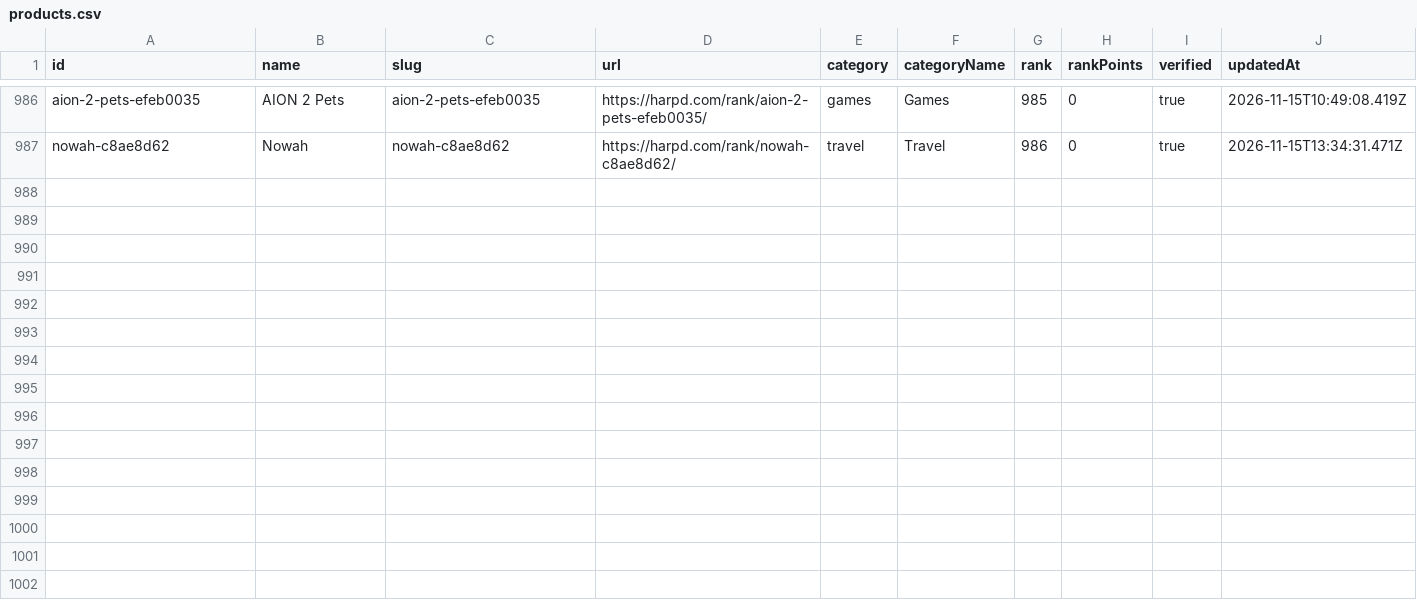
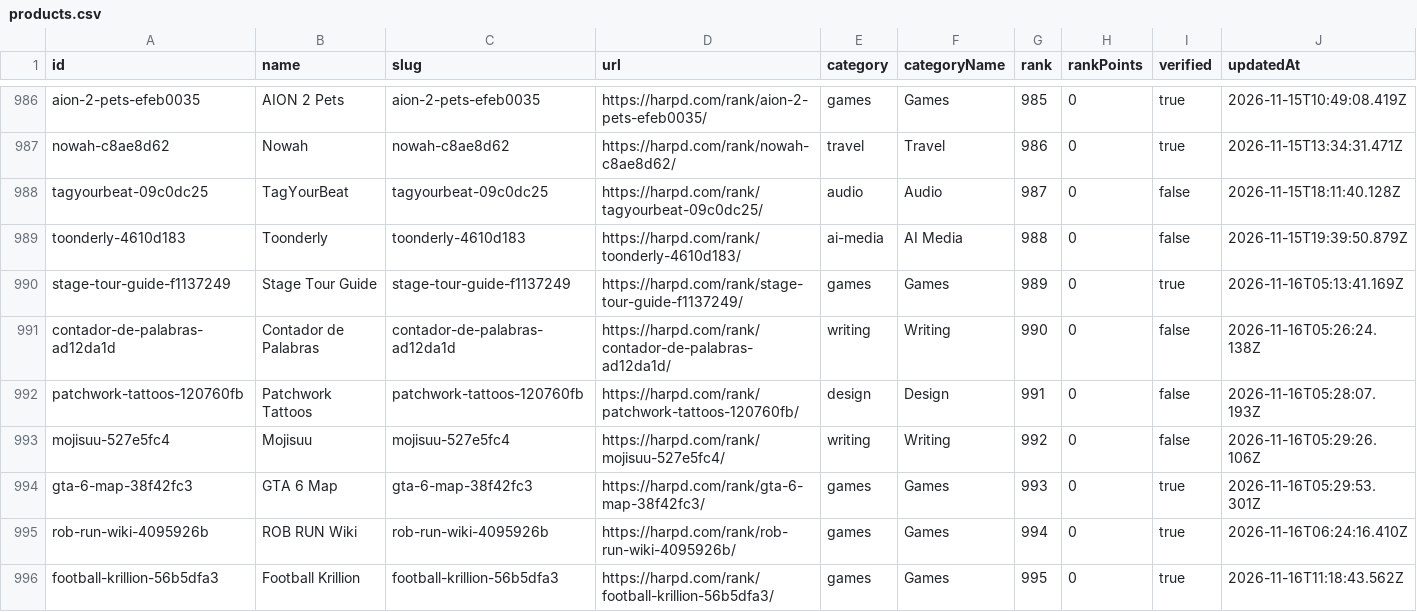
Before and after one commit to harpd-dev/harpd-ai-datasets, a CSV file: data/products/products.csv, drawn as a sheet; only a part is shown, gaps mark what is left out; rows hold the shown columns only; the diff names each change by its address in the sheet, - before the commit and + after, or states it on an @@ line.

Commit message:
data: sync 2026-11-16

```diff
--- a/data/products/products.csv
+++ b/data/products/products.csv
+row 988: tagyourbeat-09c0dc25 | TagYourBeat | tagyourbeat-09c0dc25 | https://harpd.com/rank/tagyourbeat-09c0dc25/ | audio | Audio | 987 | 0 | false | 2026-11-15T18:11:40.128Z
+row 989: toonderly-4610d183 | Toonderly | toonderly-4610d183 | https://harpd.com/rank/toonderly-4610d183/ | ai-media | AI Media | 988 | 0 | false | 2026-11-15T19:39:50.879Z
+row 990: stage-tour-guide-f1137249 | Stage Tour Guide | stage-tour-guide-f1137249 | https://harpd.com/rank/stage-tour-guide-f1137249/ | games | Games | 989 | 0 | true | 2026-11-16T05:13:41.169Z
+row 991: contador-de-palabras-ad12da1d | Contador de Palabras | contador-de-palabras-ad12da1d | https://harpd.com/rank/contador-de-palabras-ad12da1d/ | writing | Writing | 990 | 0 | false | 2026-11-16T05:26:24.138Z
+row 992: patchwork-tattoos-120760fb | Patchwork Tattoos | patchwork-tattoos-120760fb | https://harpd.com/rank/patchwork-tattoos-120760fb/ | design | Design | 991 | 0 | false | 2026-11-16T05:28:07.193Z
+row 993: mojisuu-527e5fc4 | Mojisuu | mojisuu-527e5fc4 | https://harpd.com/rank/mojisuu-527e5fc4/ | writing | Writing | 992 | 0 | false | 2026-11-16T05:29:26.106Z
+row 994: gta-6-map-38f42fc3 | GTA 6 Map | gta-6-map-38f42fc3 | https://harpd.com/rank/gta-6-map-38f42fc3/ | games | Games | 993 | 0 | true | 2026-11-16T05:29:53.301Z
+row 995: rob-run-wiki-4095926b | ROB RUN Wiki | rob-run-wiki-4095926b | https://harpd.com/rank/rob-run-wiki-4095926b/ | games | Games | 994 | 0 | true | 2026-11-16T06:24:16.410Z
+row 996: football-krillion-56b5dfa3 | Football Krillion | football-krillion-56b5dfa3 | https://harpd.com/rank/football-krillion-56b5dfa3/ | games | Games | 995 | 0 | true | 2026-11-16T11:18:43.562Z
```
Also changed, not shown: data/evidence/evidence-claims.csv, data/rankings/monthly.csv, 12 other files.
